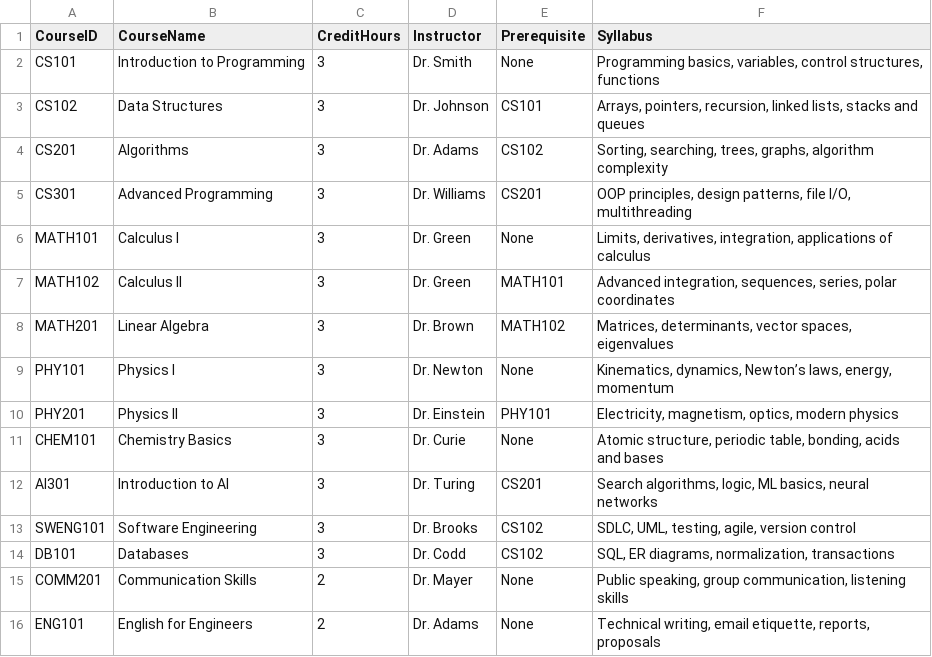
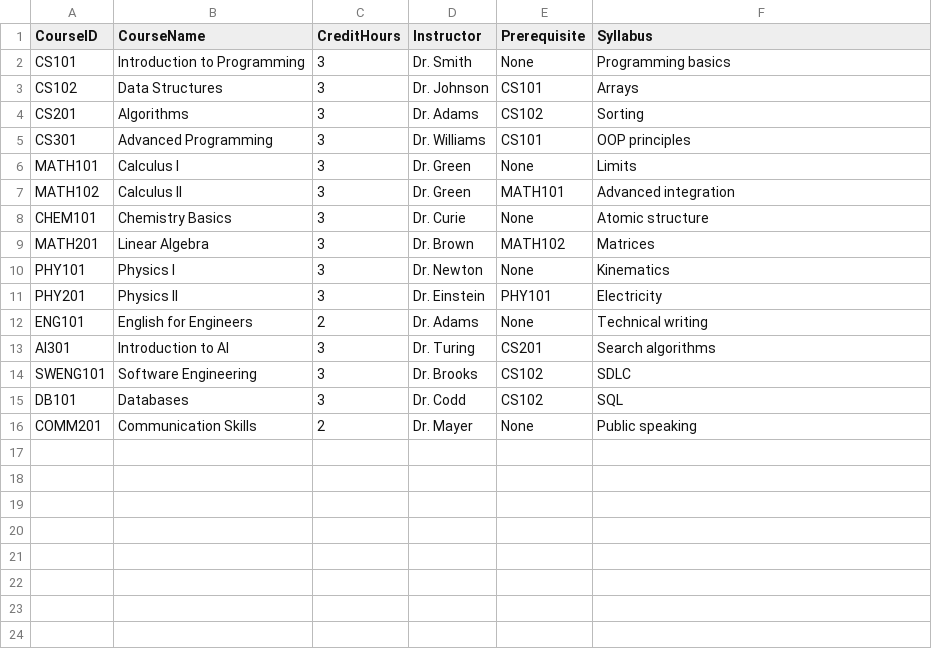
Before and after one commit to HassanAhmedMa/CourseRegistrationQTProject, a CSV file: QtWidgetsApplication1/CoursesData.CSV, drawn as a sheet; removed rows and columns are numbered as before the commit, all else as after; the diff names each change by its address in the sheet, - before the commit and + after, or states it on an @@ line.

```diff
--- a/QtWidgetsApplication1/CoursesData.CSV
+++ b/QtWidgetsApplication1/CoursesData.CSV
-F2 (Syllabus): Programming basics, variables, control structures, functions
+F2 (Syllabus): Programming basics
-F3 (Syllabus): Arrays, pointers, recursion, linked lists, stacks and queues
+F3 (Syllabus): Arrays
-F4 (Syllabus): Sorting, searching, trees, graphs, algorithm complexity
+F4 (Syllabus): Sorting
-E5 (Prerequisite): CS201
+E5 (Prerequisite): CS101
-F5 (Syllabus): OOP principles, design patterns, file I/O, multithreading
+F5 (Syllabus): OOP principles
-F6 (Syllabus): Limits, derivatives, integration, applications of calculus
+F6 (Syllabus): Limits
-F7 (Syllabus): Advanced integration, sequences, series, polar coordinates
+F7 (Syllabus): Advanced integration
+row 8: CHEM101 | Chemistry Basics | 3 | Dr. Curie | None | Atomic structure
-F9 (Syllabus): Matrices, determinants, vector spaces, eigenvalues
+F9 (Syllabus): Matrices
-F10 (Syllabus): Kinematics, dynamics, Newton’s laws, energy, momentum
+F10 (Syllabus): Kinematics
-F11 (Syllabus): Electricity, magnetism, optics, modern physics
+F11 (Syllabus): Electricity
-row 11: CHEM101 | Chemistry Basics | 3 | Dr. Curie | None | Atomic structure, periodic table, bonding, acids and bases
+row 12: ENG101 | English for Engineers | 2 | Dr. Adams | None | Technical writing
-F13 (Syllabus): Search algorithms, logic, ML basics, neural networks
+F13 (Syllabus): Search algorithms
-F14 (Syllabus): SDLC, UML, testing, agile, version control
+F14 (Syllabus): SDLC
-F15 (Syllabus): SQL, ER diagrams, normalization, transactions
+F15 (Syllabus): SQL
-F16 (Syllabus): Public speaking, group communication, listening skills
+F16 (Syllabus): Public speaking
-row 16: ENG101 | English for Engineers | 2 | Dr. Adams | None | Technical writing, email etiquette, reports, proposals
```
Also changed, not shown: 16 other files.
